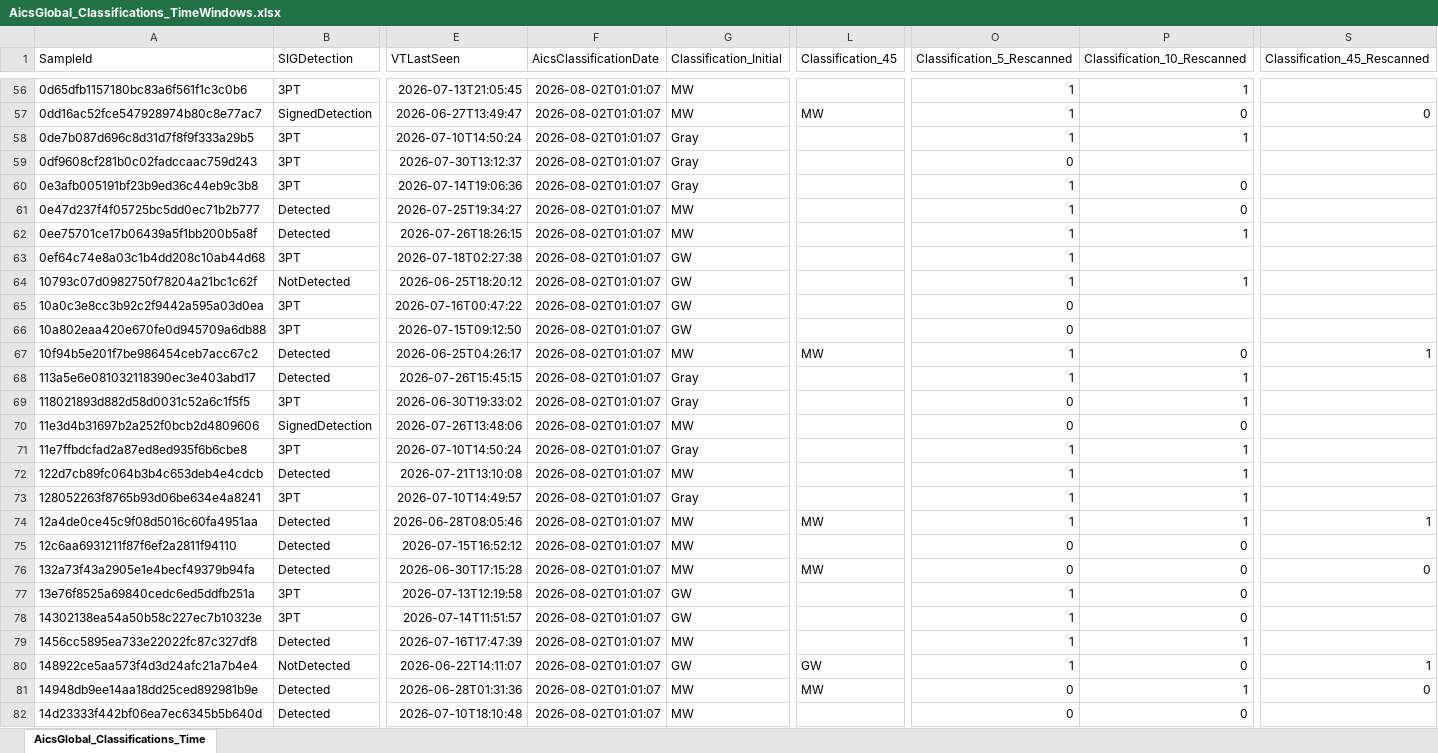
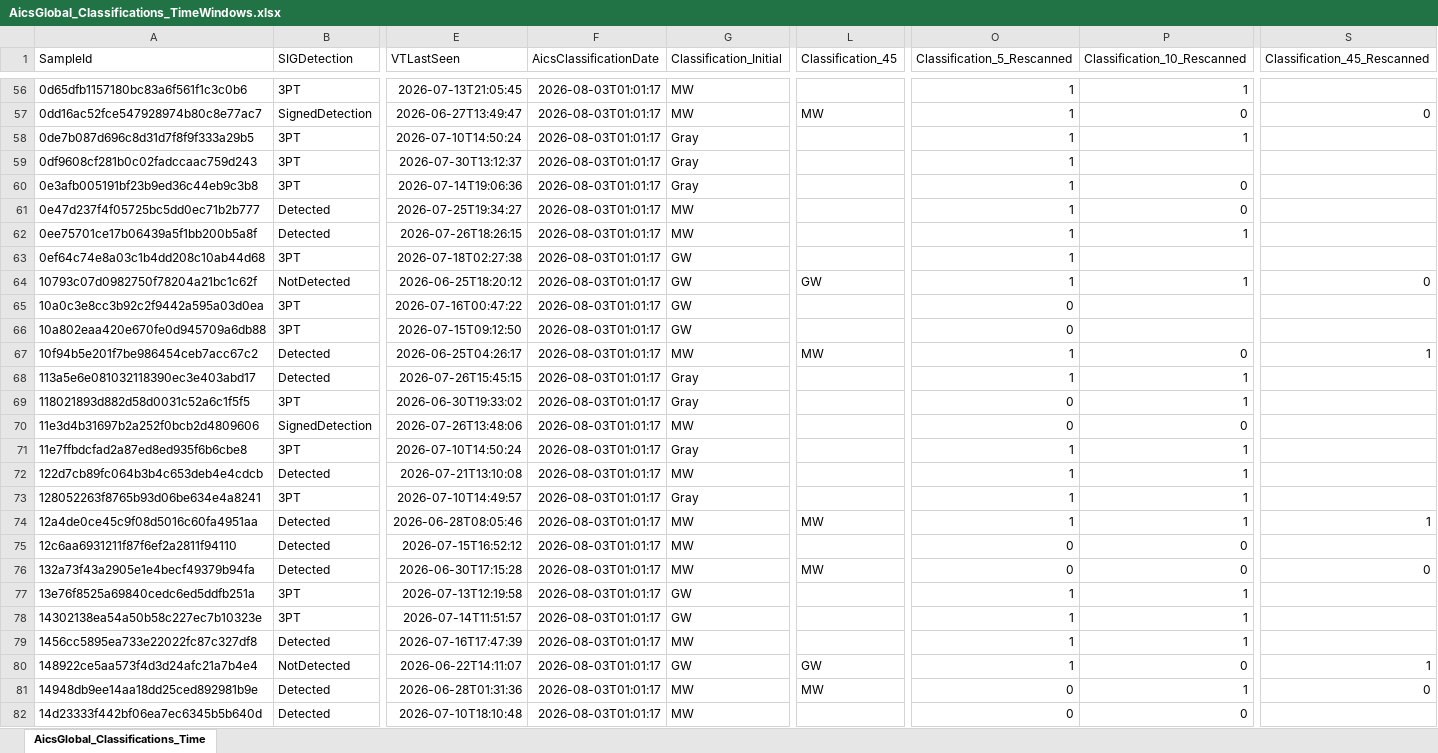
Before and after one commit to cvelascomerino-mwb/aics-dashboards, an Excel workbook: AicsTracker/AicsGlobal_Classifications_TimeWindows.xlsx, sheet AicsGlobal_Classifications_Time, drawn as a sheet; only a part is shown, gaps mark what is left out; values as stored, in another font and other column widths than the file's, no borders; table styles not drawn; the diff covers the shown part only; the diff names each change by its address in the sheet, - before the commit and + after, or states it on an @@ line.

```diff
--- a/AicsTracker/AicsGlobal_Classifications_TimeWindows.xlsx (sheet AicsGlobal_Classifications_Time)
+++ b/AicsTracker/AicsGlobal_Classifications_TimeWindows.xlsx (sheet AicsGlobal_Classifications_Time)
-F56:F82 (AicsClassificationDate): 2026-08-02T01:01:07
+F56:F82 (AicsClassificationDate): 2026-08-03T01:01:17
-O59 (Classification_5_Rescanned): 0
+O59 (Classification_5_Rescanned): 1
-L64 (Classification_45): (empty)
+L64 (Classification_45): GW
-S64 (Classification_45_Rescanned): (empty)
+S64 (Classification_45_Rescanned): 0
-P77:P78 (Classification_10_Rescanned): 0
+P77:P78 (Classification_10_Rescanned): 1
```
Also changed, not shown: 1038 edited cells elsewhere in this sheet.
